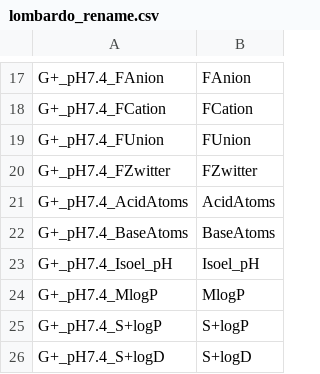
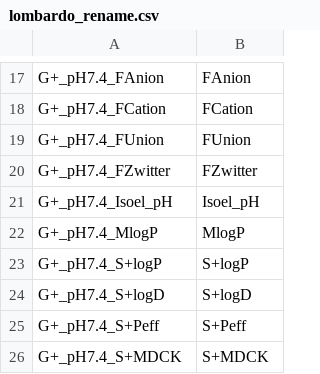
Before and after one commit to bartongroup/DDUpred, a CSV file: test_data/lombardo_rename.csv, drawn as a sheet; only a part is shown, gaps mark what is left out; the shorter side is filled out with more unchanged rows; the diff names each change by its address in the sheet, - before the commit and + after, or states it on an @@ line.

```diff
--- a/test_data/lombardo_rename.csv
+++ b/test_data/lombardo_rename.csv
-row 21: G+_pH7.4_AcidAtoms | AcidAtoms
-row 22: G+_pH7.4_BaseAtoms | BaseAtoms
```
Also changed, not shown: 12 other files.
